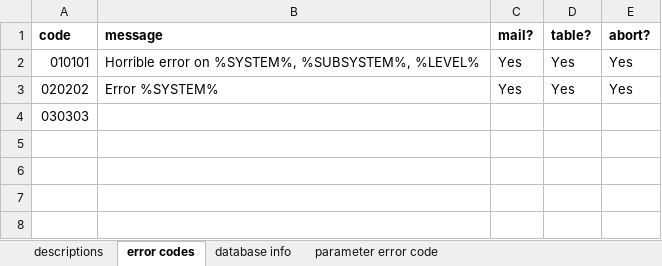
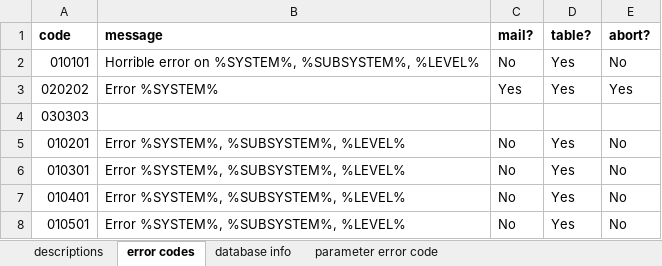
Before and after one commit to knowbi/knowbi-pentaho-error-handling-framework, an Excel workbook: metadata/error-codes.xlsx, sheet error codes, drawn as a sheet; values as stored, in another font and other column widths than the file's, no borders; the diff names each change by its address in the sheet, - before the commit and + after, or states it on an @@ line.

```diff
--- a/metadata/error-codes.xlsx (sheet error codes)
+++ b/metadata/error-codes.xlsx (sheet error codes)
-C2 (mail?): Yes
+C2 (mail?): No
-E2 (abort?): Yes
+E2 (abort?): No
+row 5: 010201 | Error %SYSTEM%, %SUBSYSTEM%, %LEVEL% | No | Yes | No
+row 6: 010301 | Error %SYSTEM%, %SUBSYSTEM%, %LEVEL% | No | Yes | No
+row 7: 010401 | Error %SYSTEM%, %SUBSYSTEM%, %LEVEL% | No | Yes | No
+row 8: 010501 | Error %SYSTEM%, %SUBSYSTEM%, %LEVEL% | No | Yes | No
```
Also changed, not shown: sheet database info, 7 other files.
